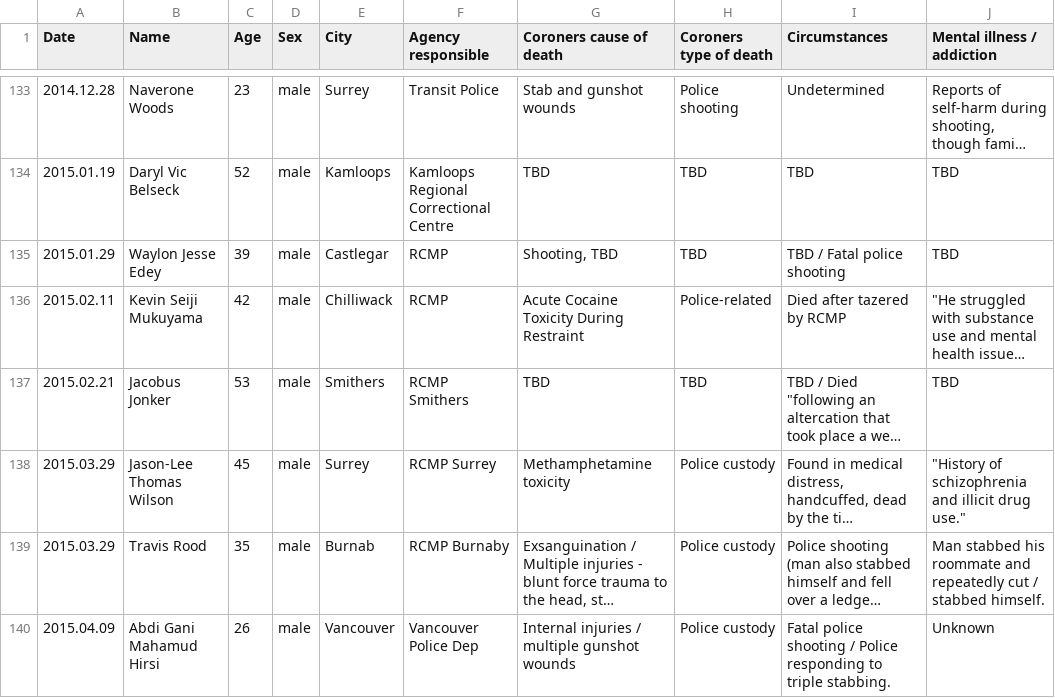
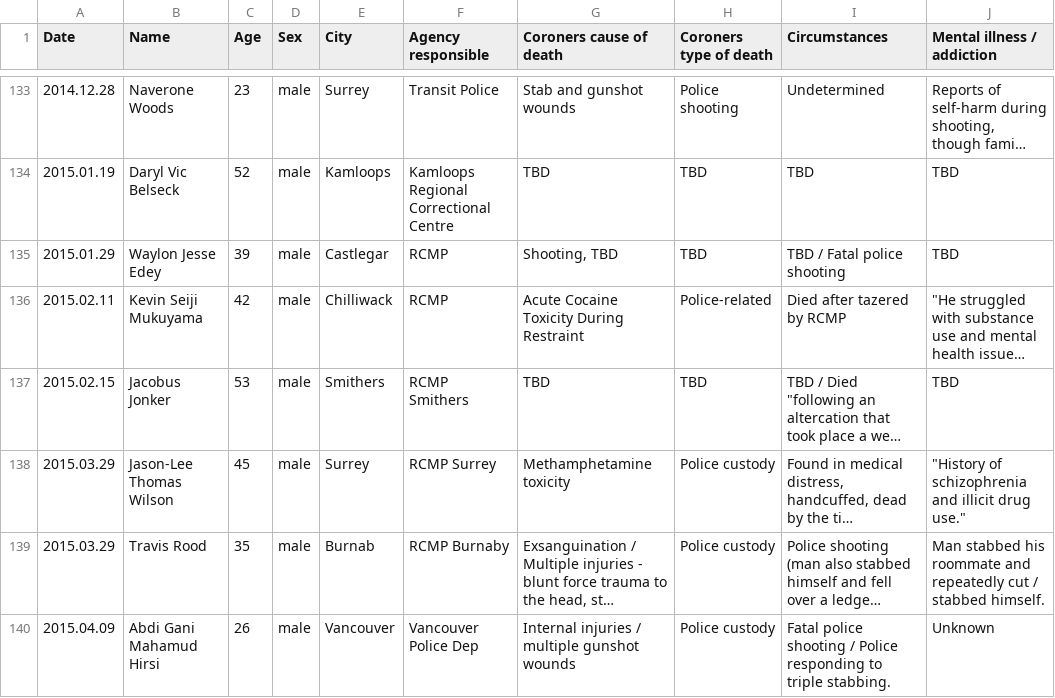
Before and after one commit to June-Skeeter/Police_Involved_Deaths_Canada, a CSV file: Inputs/DataSets/BC_List_Edited.csv, drawn as a sheet; only a part is shown, gaps mark what is left out; long unchanged cells end in …; the diff names each change by its address in the sheet, - before the commit and + after, or states it on an @@ line.

```diff
--- a/Inputs/DataSets/BC_List_Edited.csv
+++ b/Inputs/DataSets/BC_List_Edited.csv
-A137 (Date): 2015.02.21
+A137 (Date): 2015.02.15
```
Also changed, not shown: Inputs/DataSets/Compiled/Victim.csv, Inputs/DataSets/MissingRecords_Skeeter_2021.csv, 10 other files.
